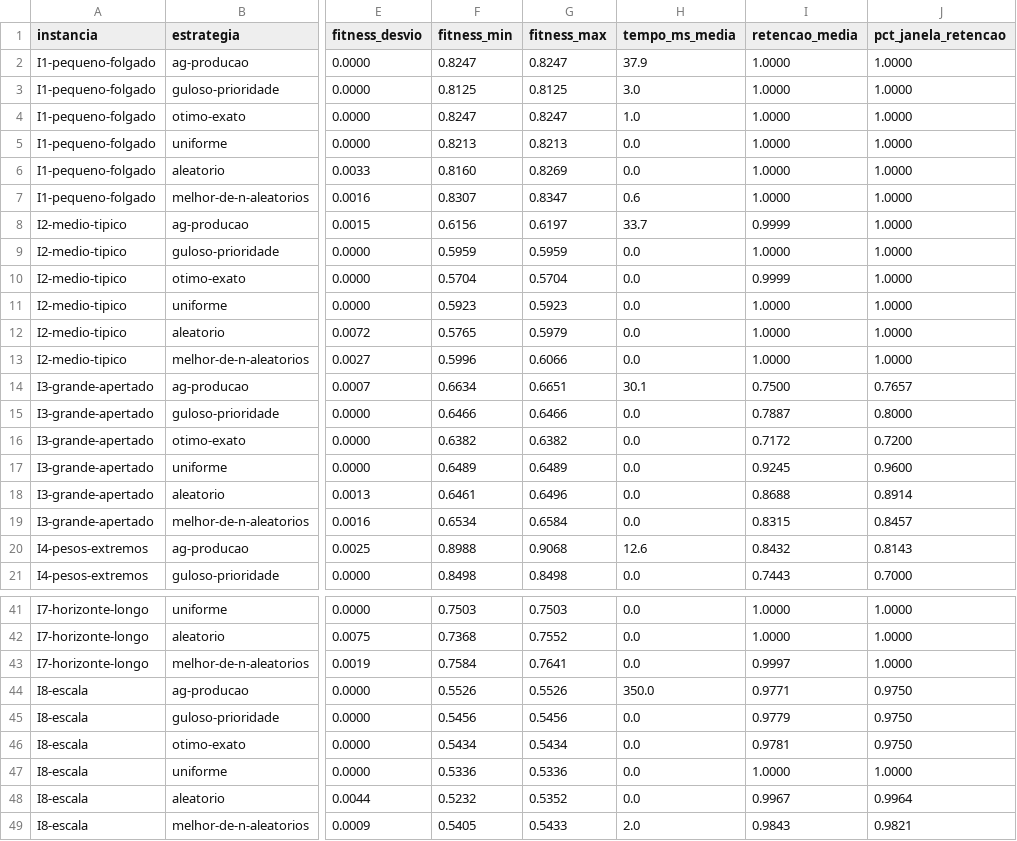
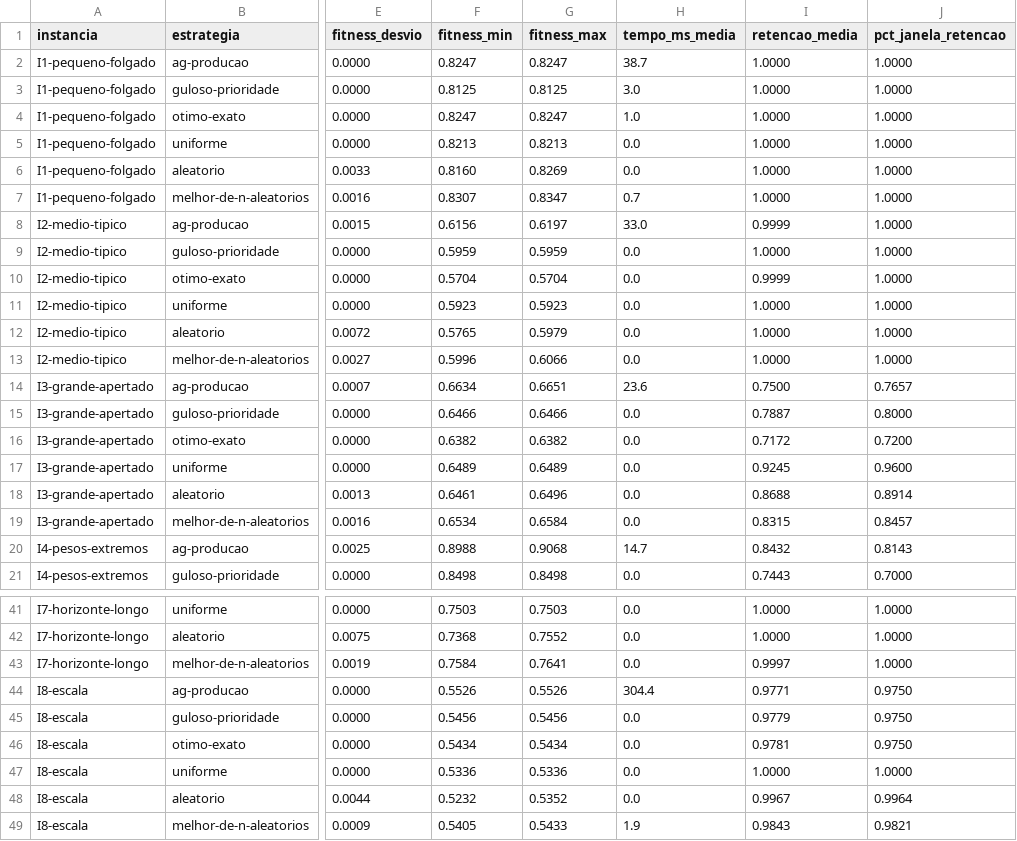
Before and after one commit to gustavo-rm/exam-optimizer-application, a CSV file: benchmarks/results/resultados.csv, drawn as a sheet; only a part is shown, gaps mark what is left out; the diff covers the shown part only; the diff names each change by its address in the sheet, - before the commit and + after, or states it on an @@ line.

```diff
--- a/benchmarks/results/resultados.csv
+++ b/benchmarks/results/resultados.csv
-H2 (tempo_ms_media): 37.9
+H2 (tempo_ms_media): 38.7
-H7 (tempo_ms_media): 0.6
+H7 (tempo_ms_media): 0.7
-H8 (tempo_ms_media): 33.7
+H8 (tempo_ms_media): 33.0
-H14 (tempo_ms_media): 30.1
+H14 (tempo_ms_media): 23.6
-H20 (tempo_ms_media): 12.6
+H20 (tempo_ms_media): 14.7
-H44 (tempo_ms_media): 350.0
+H44 (tempo_ms_media): 304.4
-H49 (tempo_ms_media): 2.0
+H49 (tempo_ms_media): 1.9
```
Also changed, not shown: 3 edited cells elsewhere in this file, 5 other files.
